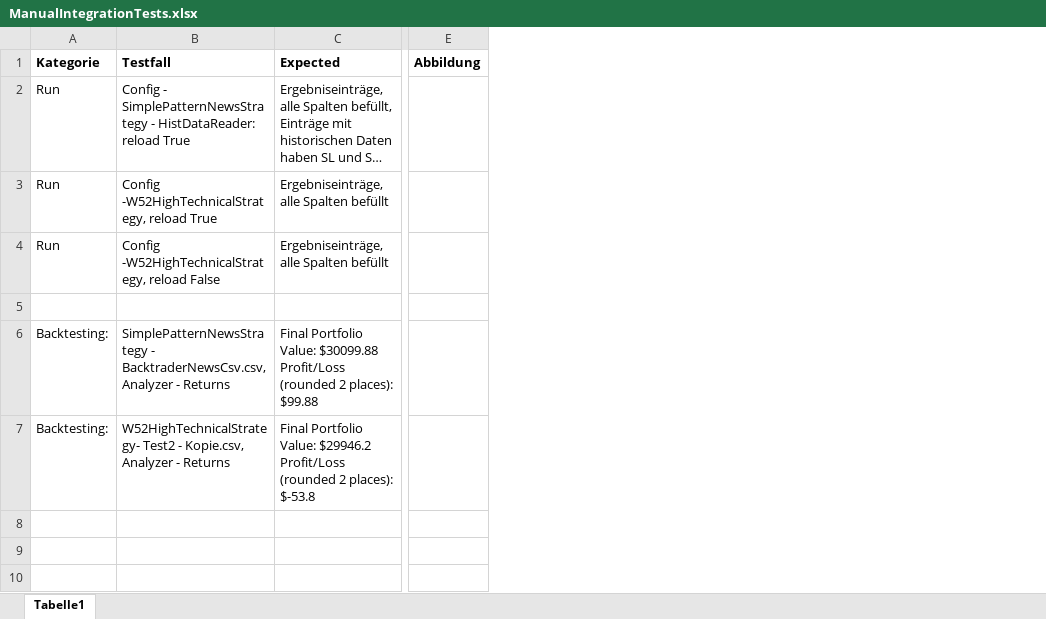
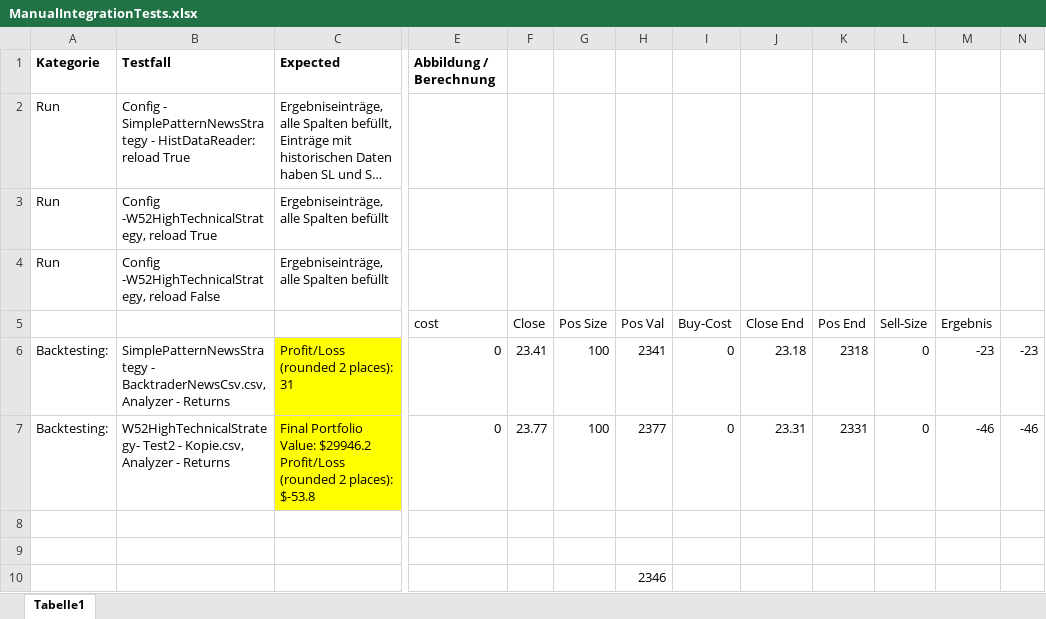
Before and after one commit to TomWeberndorfer/pythonFinance, an Excel workbook: IntegrationTests/ManualIntegrationTests.xlsx, sheet Tabelle1, drawn as a sheet; only a part is shown, gaps mark what is left out; long unchanged cells end in …; values as stored, in another font and other column widths than the file's, no borders; charts and pictures and conditional formats not drawn; removed rows and columns are numbered as before the commit, all else as after; rows hold the shown columns only; ↵ is a line break in a cell; the diff names each change by its address in the sheet, - before the commit and + after, or states it on an @@ line.

Commit message:
bugfix select backtrading stsocks, test for backtesting

```diff
--- a/IntegrationTests/ManualIntegrationTests.xlsx (sheet Tabelle1)
+++ b/IntegrationTests/ManualIntegrationTests.xlsx (sheet Tabelle1)
-column E, row 1: Abbildung
+column E (cost), row 1: Abbildung / Berechnung; rows 6-7: 0 | 0
+column F (Close), rows 6-7: 23.41 | 23.77
+column G (Pos Size), rows 6-7: 100 | 100
+column H (Pos Val), rows 6-7: 2341 | 2377
+column I (Buy-Cost), rows 6-7: 0 | 0
+column J (Close End), rows 6-7: 23.18 | 23.31
+column K (Pos End), rows 6-7: 2318 | 2331
+column L (Sell-Size), rows 6-7: 0 | 0
+column M (Ergebnis), rows 6-7: -23 | -46
+column N, rows 6-7: -23 | -46
-row 5: (empty)
+row 5:  |  |  | cost | Close | Pos Size | Pos Val | Buy-Cost | Close End | Pos End | Sell-Size | Ergebnis
-C6: Final Portfolio Value: $30099.88 ↵ Profit/Loss (rounded 2 places): $99.88
+C6: Profit/Loss (rounded 2 places): 31
-C6:C7 fill: none
+C6:C7 fill: #FFFF00
+row 8: (empty)
+row 9: (empty)
+row 10:  |  |  |  |  |  | 2346
```
Also changed, not shown: charts or pictures, 12 other files.
